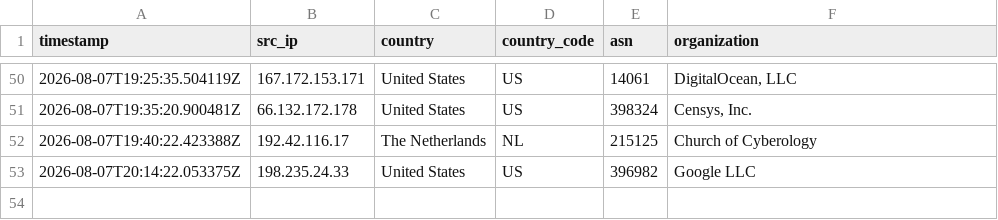
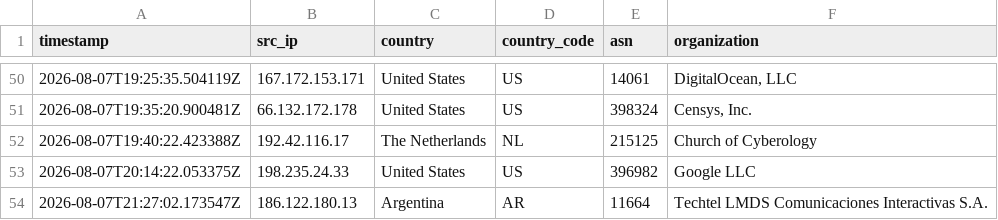
Before and after one commit to Prabhath-de/AWS_Honeypot, a CSV file: data/processed/geoip_asn.csv, drawn as a sheet; only a part is shown, gaps mark what is left out; the diff names each change by its address in the sheet, - before the commit and + after, or states it on an @@ line.

```diff
--- a/data/processed/geoip_asn.csv
+++ b/data/processed/geoip_asn.csv
+row 54: 2026-08-07T21:27:02.173547Z | 186.122.180.13 | Argentina | AR | 11664 | Techtel LMDS Comunicaciones Interactivas S.A.
```
Also changed, not shown: data/processed/session_summary.csv, 2 other files.
